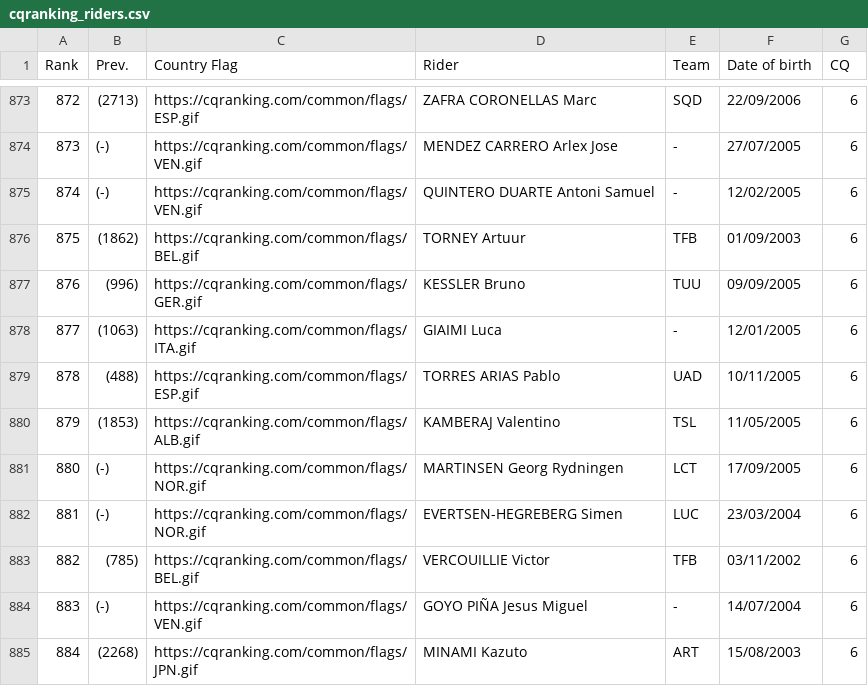
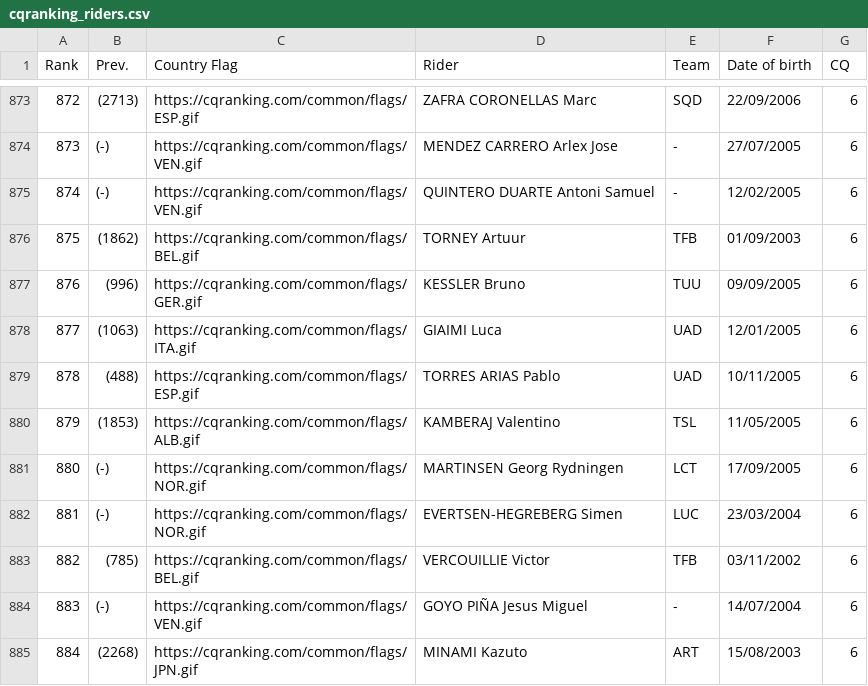
Before and after one commit to ciclismoreale/ciclismoreale.github.io, a CSV file: data/cqranking_riders.csv, drawn as a sheet; only a part is shown, gaps mark what is left out.

```diff
--- a/data/cqranking_riders.csv
+++ b/data/cqranking_riders.csv
@@ -877,3 +877,3 @@ Rank,Prev.,Country Flag,Rider,Team,Date of birth,CQ
 876,(996),https://cqranking.com/common/flags/GER.gif,KESSLER Bruno,TUU,09/09/2005,6
-877,(1063),https://cqranking.com/common/flags/ITA.gif,GIAIMI Luca,-,12/01/2005,6
+877,(1063),https://cqranking.com/common/flags/ITA.gif,GIAIMI Luca,UAD,12/01/2005,6
 878,(488),https://cqranking.com/common/flags/ESP.gif,TORRES ARIAS Pablo,UAD,10/11/2005,6
```
Also changed, not shown: 8 other files.
